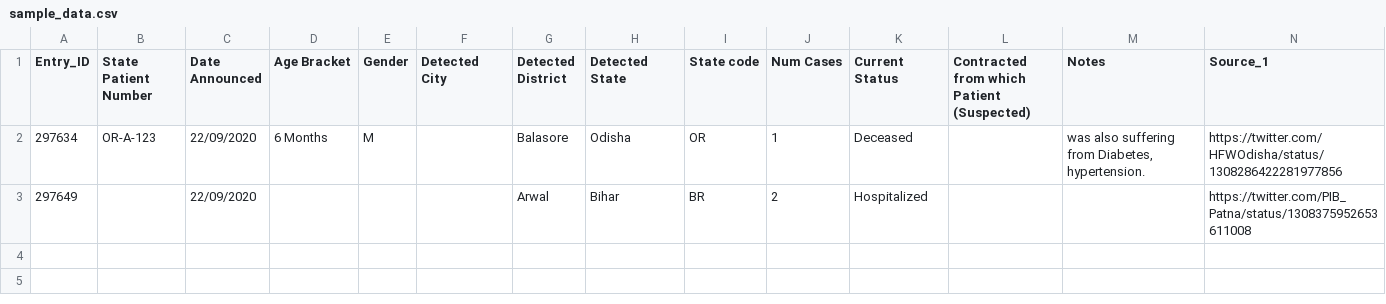
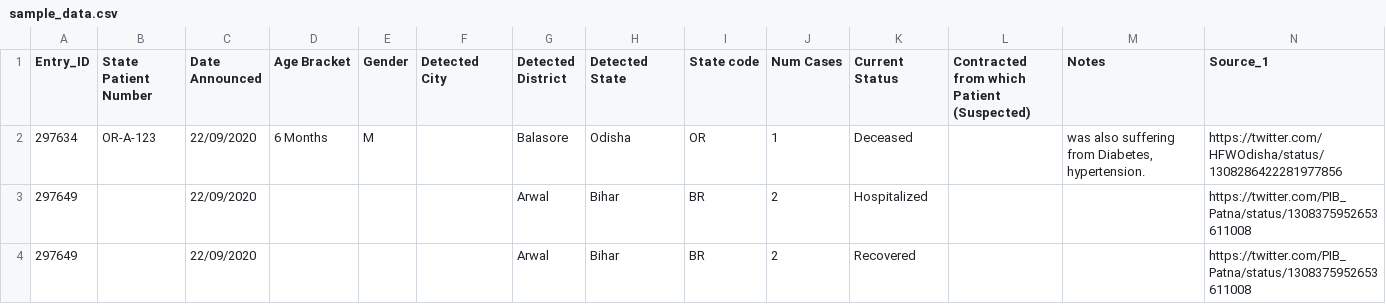
Before and after one commit to globaldothealth/list, a CSV file: ingestion/functions/parsing/india/sample_data.csv, drawn as a sheet; only a part is shown; rows hold the shown columns only; the diff names each change by its address in the sheet, - before the commit and + after, or states it on an @@ line.

Commit message:
Update India to cover both hospitalized bulk and state patient numbered rows

```diff
--- a/ingestion/functions/parsing/india/sample_data.csv
+++ b/ingestion/functions/parsing/india/sample_data.csv
+row 4: 297649 |  | 22/09/2020 |  |  |  | Arwal | Bihar | BR | 2 | Recovered |  |  | https://twitter.com/PIB_Patna/status/1308375952653611008
```
Also changed, not shown: 2 other files.
